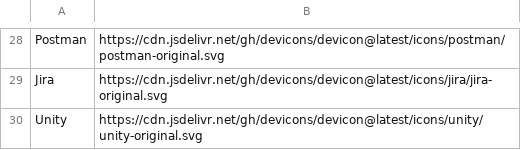
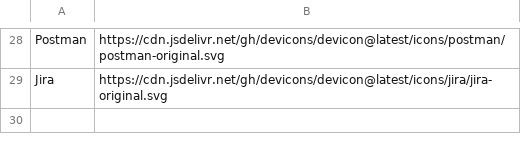
Before and after one commit to Alielsalek1/DevGuessr, a CSV file: Data/Logodle.csv, drawn as a sheet; only a part is shown, gaps mark what is left out.

```diff
--- a/Data/Logodle.csv
+++ b/Data/Logodle.csv
@@ -29,2 +29 @@ Postman,https://cdn.jsdelivr.net/gh/devicons/devicon@latest/icons/postman/postma
 Jira,https://cdn.jsdelivr.net/gh/devicons/devicon@latest/icons/jira/jira-original.svg
-Unity,https://cdn.jsdelivr.net/gh/devicons/devicon@latest/icons/unity/unity-original.svg
```
Also changed, not shown: 10 other files.
